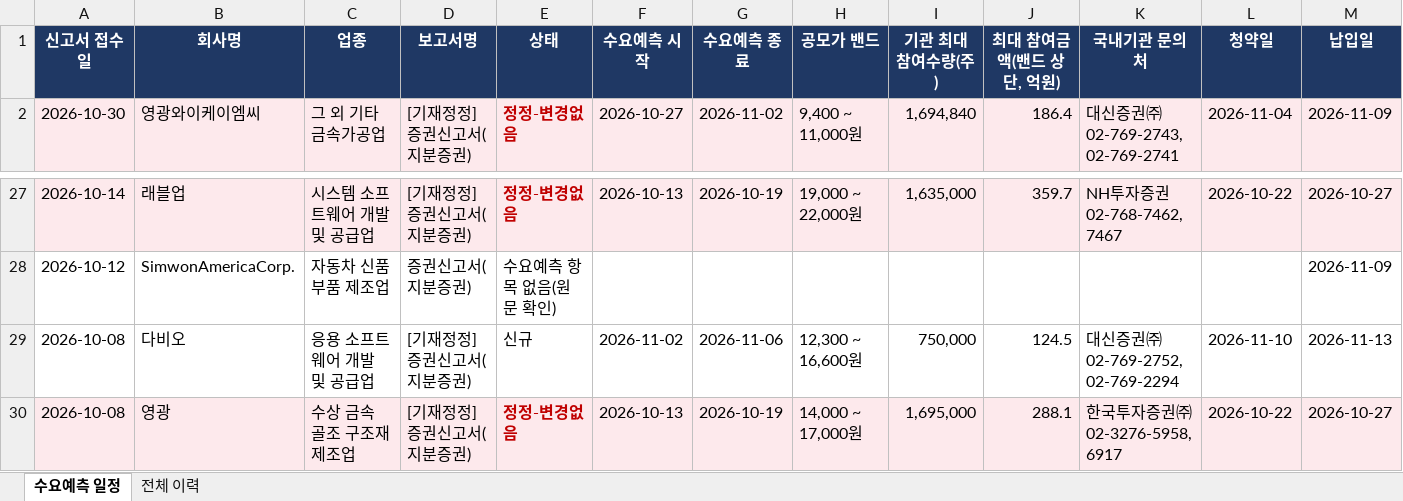
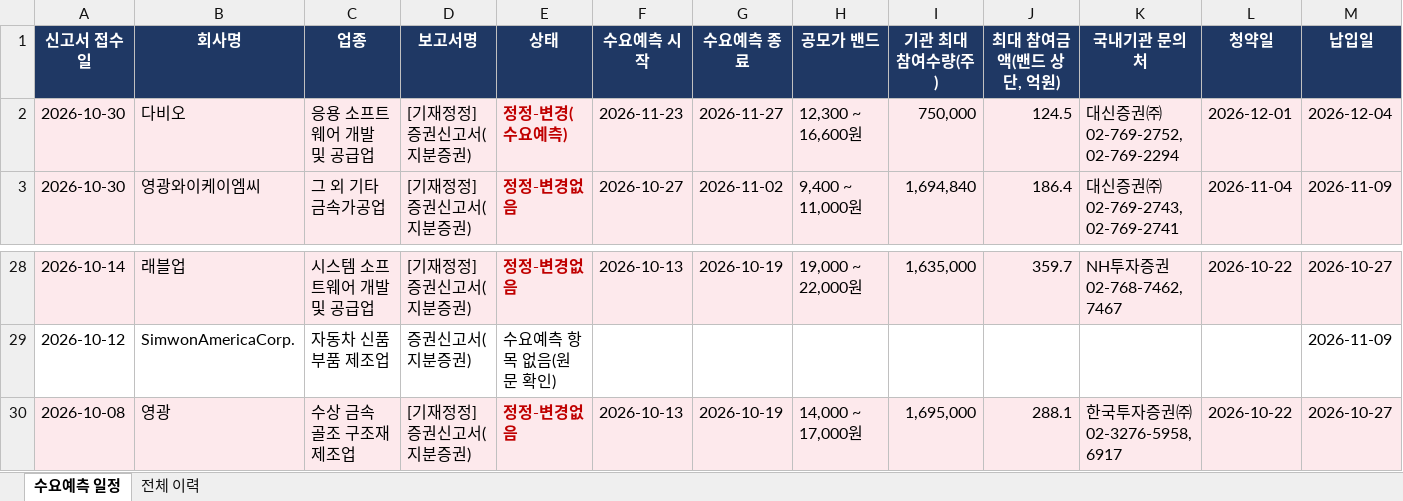
Before and after one commit to population1541/ipo-dashboard, an Excel workbook: 수요예측_일정.xlsx, sheet 수요예측 일정, drawn as a sheet; only a part is shown, gaps mark what is left out; values as stored, in another font and other column widths than the file's, no borders; removed rows and columns are numbered as before the commit, all else as after; rows hold the shown columns only; the diff names each change by its address in the sheet, - before the commit and + after, or states it on an @@ line.

Commit message:
update 2026-10-30 18:00

```diff
--- a/수요예측_일정.xlsx (sheet 수요예측 일정)
+++ b/수요예측_일정.xlsx (sheet 수요예측 일정)
+row 2: 2026-10-30 | 다비오 | 응용 소프트웨어 개발 및 공급업 | [기재정정] 증권신고서(지분증권) | 정정-변경(수요예측) | 2026-11-23 | 2026-11-27 | 12,300 ~ 16,600원 | 750,000 | 124.5 | 대신증권㈜ 02-769-2752, 02-769-2294 | 2026-12-01 | 2026-12-04
-row 29: 2026-10-08 | 다비오 | 응용 소프트웨어 개발 및 공급업 | [기재정정] 증권신고서(지분증권) | 신규 | 2026-11-02 | 2026-11-06 | 12,300 ~ 16,600원 | 750,000 | 124.5 | 대신증권㈜ 02-769-2752, 02-769-2294 | 2026-11-10 | 2026-11-13
```
Also changed, not shown: sheet 전체 이력.
